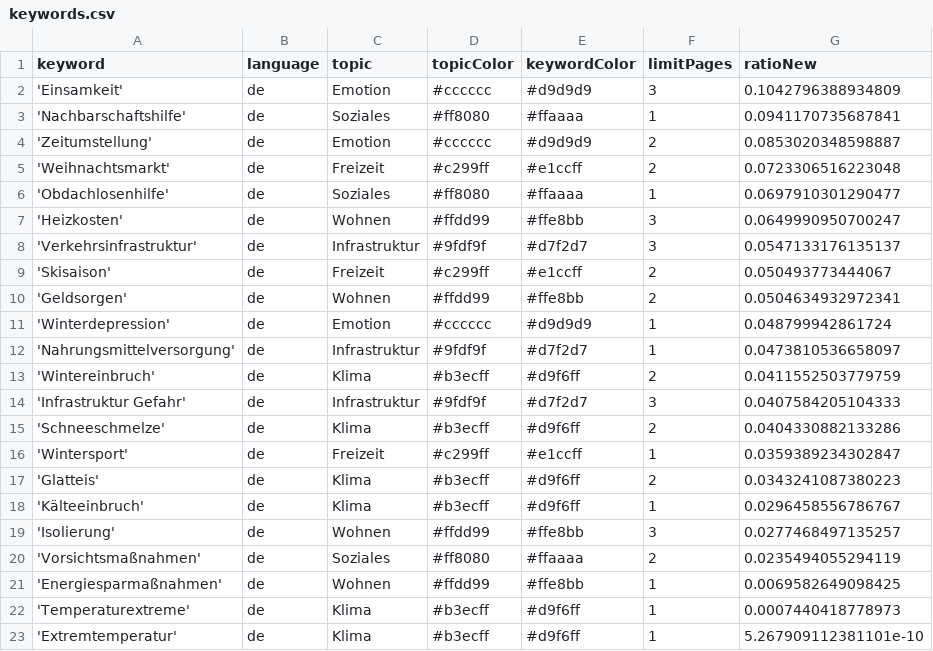
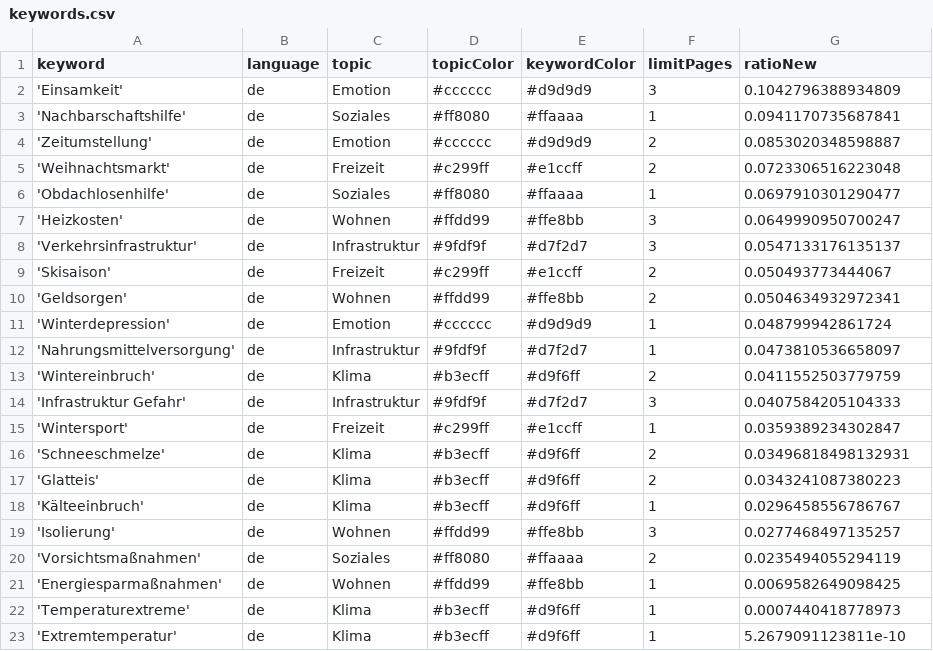
Before and after one commit to hb219-news/winterIsComing2, a CSV file: keywords.csv, drawn as a sheet.

Commit message:
Commit from GitHub Actions (harvest:0.0)

```diff
--- a/keywords.csv
+++ b/keywords.csv
@@ -14,4 +14,4 @@ keyword,language,topic,topicColor,keywordColor,limitPages,ratioNew
 'Infrastruktur Gefahr',de,Infrastruktur,#9fdf9f,#d7f2d7,3,0.0407584205104333
-'Schneeschmelze',de,Klima,#b3ecff,#d9f6ff,2,0.0404330882133286
 'Wintersport',de,Freizeit,#c299ff,#e1ccff,1,0.0359389234302847
+'Schneeschmelze',de,Klima,#b3ecff,#d9f6ff,2,0.03496818498132931
 'Glatteis',de,Klima,#b3ecff,#d9f6ff,2,0.0343241087380223
@@ -22,2 +22,2 @@ keyword,language,topic,topicColor,keywordColor,limitPages,ratioNew
 'Temperaturextreme',de,Klima,#b3ecff,#d9f6ff,1,0.0007440418778973
-'Extremtemperatur',de,Klima,#b3ecff,#d9f6ff,1,5.267909112381101e-10
+'Extremtemperatur',de,Klima,#b3ecff,#d9f6ff,1,5.2679091123811e-10
```
